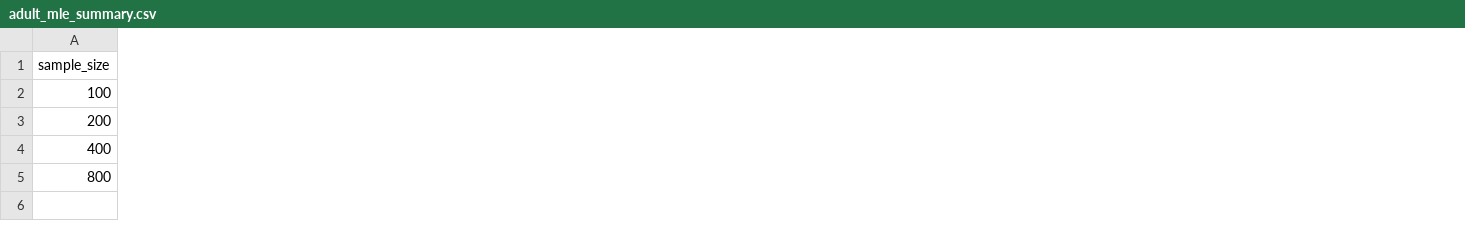
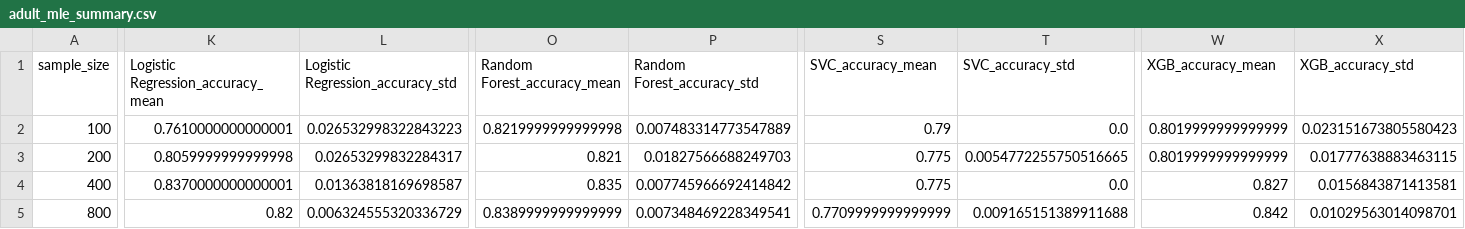
Before and after one commit to yuqi07390-bit/mallm-gan, a CSV file: results/adult_mle_eval/adult_mle_summary.csv, drawn as a sheet; only a part is shown, gaps mark what is left out; the diff covers the shown part only; the diff names each change by its address in the sheet, - before the commit and + after, or states it on an @@ line.

```diff
--- a/results/adult_mle_eval/adult_mle_summary.csv
+++ b/results/adult_mle_eval/adult_mle_summary.csv
+column K, rows 1-5: Logistic Regression_accuracy_mean | 0.7610000000000001 | 0.8059999999999998 | 0.8370000000000001 | 0.82
+column L (Logistic Regression_accuracy_std), rows 2-5: 0.026532998322843223 | 0.02653299832284317 | 0.01363818169698587 | 0.006324555320336729
+column O (Random Forest_accuracy_mean), rows 2-5: 0.8219999999999998 | 0.821 | 0.835 | 0.8389999999999999
+column P (Random Forest_accuracy_std), rows 2-5: 0.007483314773547889 | 0.01827566688249703 | 0.007745966692414842 | 0.007348469228349541
+column S (SVC_accuracy_mean), rows 2-5: 0.79 | 0.775 | 0.775 | 0.7709999999999999
+column T (SVC_accuracy_std), rows 2-5: 0.0 | 0.0054772255750516665 | 0.0 | 0.009165151389911688
+column W (XGB_accuracy_mean), rows 2-5: 0.8019999999999999 | 0.8019999999999999 | 0.827 | 0.842
+column X (XGB_accuracy_std), rows 2-5: 0.023151673805580423 | 0.01777638883463115 | 0.0156843871413581 | 0.01029563014098701
```
Also changed, not shown: 6 edited cells elsewhere in this file, results/adult_mle_eval/adult_mle_runs.csv, results/adult_mle_eval/adult_real_baseline.csv, 3 other files.
